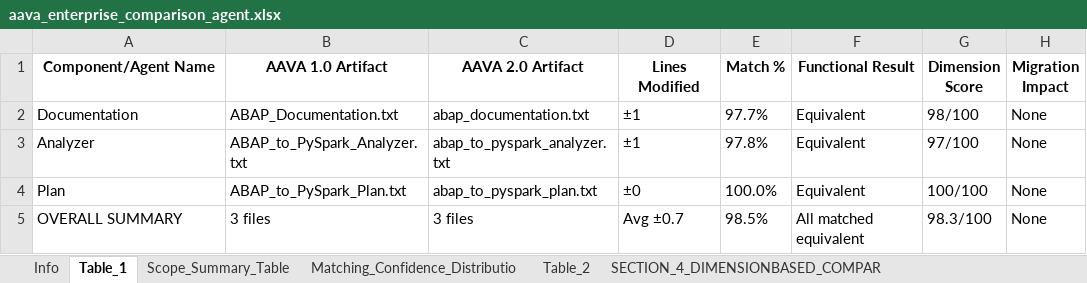
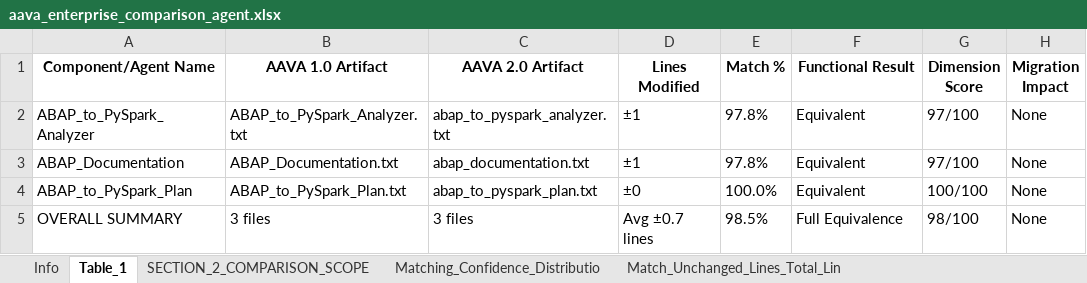
Before and after one commit to ELANSURIYAA/AAVA_Testing, an Excel workbook: ComparisonAgent_Output/ABAP To Pyspark Doc & Analyze_comparison/aava_enterprise_comparison_agent.xlsx, sheet Table_1, drawn as a sheet; values as stored, in another font and other column widths than the file's, no borders; removed rows and columns are numbered as before the commit, all else as after; the diff names each change by its address in the sheet, - before the commit and + after, or states it on an @@ line.

Commit message:
Excel Summary

```diff
--- a/ComparisonAgent_Output/ABAP To Pyspark Doc & Analyze_comparison/aava_enterprise_comparison_agent.xlsx (sheet Table_1)
+++ b/ComparisonAgent_Output/ABAP To Pyspark Doc & Analyze_comparison/aava_enterprise_comparison_agent.xlsx (sheet Table_1)
-sheet tab: Scope_Summary_Table
+sheet tab: SECTION_2_COMPARISON_SCOPE
+sheet tab: Match_Unchanged_Lines_Total_Lin
-row 2: Documentation | ABAP_Documentation.txt | abap_documentation.txt | ±1 | 97.7% | Equivalent | 98/100 | None
-A2 (Component/Agent Name): Analyzer
+A2 (Component/Agent Name): ABAP_to_PySpark_Analyzer
+row 3: ABAP_Documentation | ABAP_Documentation.txt | abap_documentation.txt | ±1 | 97.8% | Equivalent | 97/100 | None
-A4 (Component/Agent Name): Plan
+A4 (Component/Agent Name): ABAP_to_PySpark_Plan
-D5 (Lines Modified): Avg ±0.7
+D5 (Lines Modified): Avg ±0.7 lines
-F5 (Functional Result): All matched equivalent
+F5 (Functional Result): Full Equivalence
-G5 (Dimension Score): 98.3/100
+G5 (Dimension Score): 98/100
```
Also changed, not shown: sheet Overall_Migration_Risk_Level_LO, sheet Table_2, sheet Table_3, sheet Component_ABAP_Documentation, sheet Component_ABAP_to_PySpark_Analy, sheet SECTION_5_OVERALL_COMPARISON_RE, 6 more sheets, other sheet tabs.
